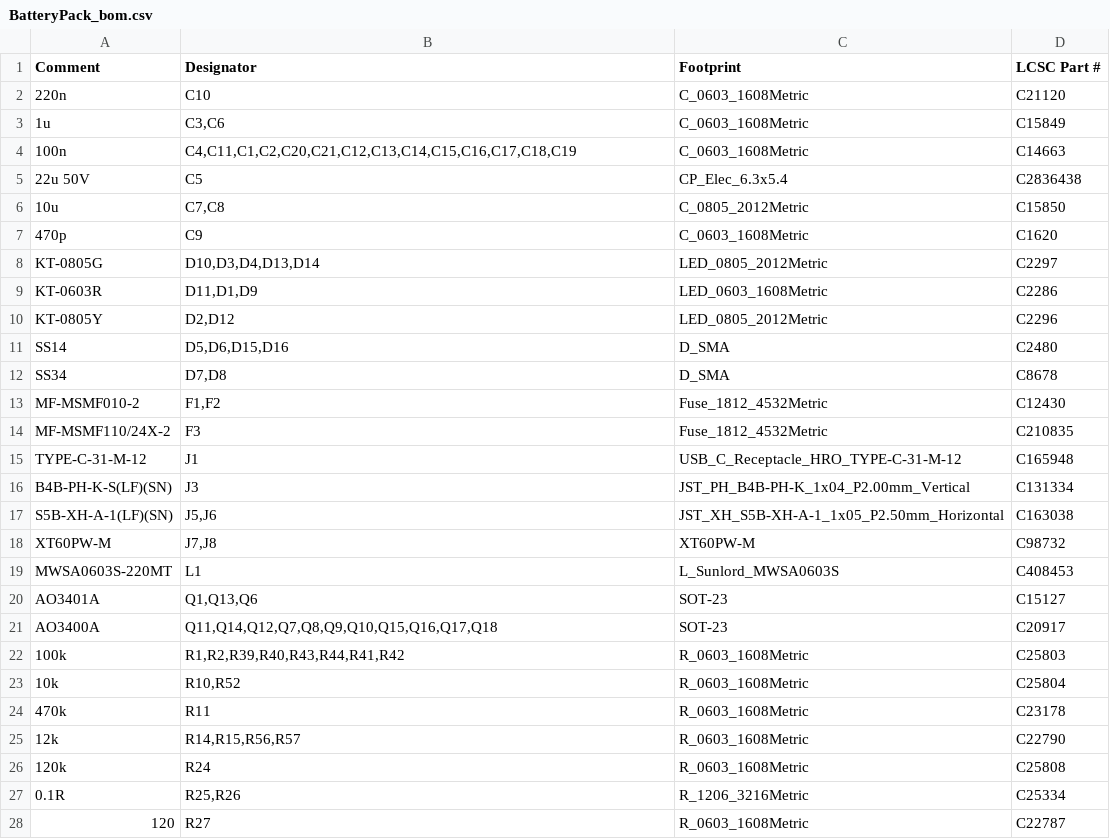
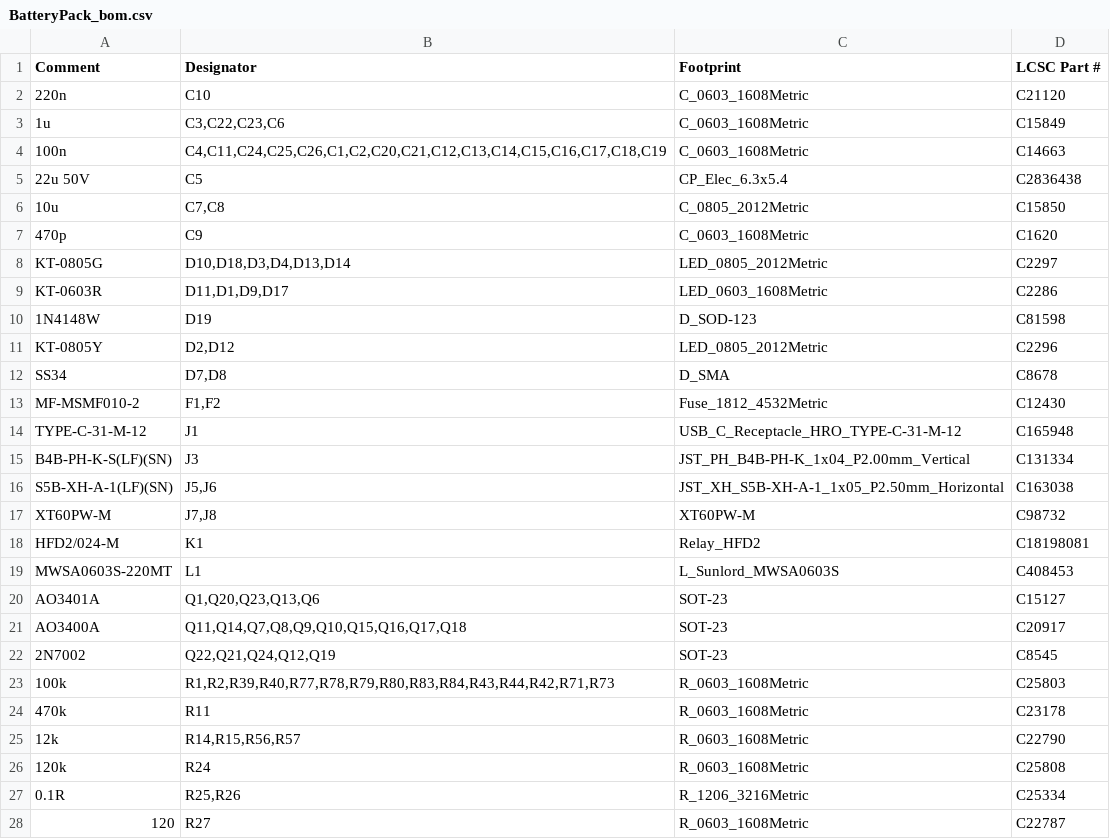
Before and after one commit to ckemere/LaserDriver, a CSV file: LaserHAT/fab/BatteryPack/BatteryPack_bom.csv, drawn as a sheet; only a part is shown; the diff covers the shown part only.

```diff
--- a/LaserHAT/fab/BatteryPack/BatteryPack_bom.csv
+++ b/LaserHAT/fab/BatteryPack/BatteryPack_bom.csv
@@ -2,4 +2,4 @@ Comment,Designator,Footprint,LCSC Part #
 220n,C10,C_0603_1608Metric,C21120
-1u,"C3,C6",C_0603_1608Metric,C15849
-100n,"C4,C11,C1,C2,C20,C21,C12,C13,C14,C15,C16,C17,C18,C19",C_0603_1608Metric,C14663
+1u,"C3,C22,C23,C6",C_0603_1608Metric,C15849
+100n,"C4,C11,C24,C25,C26,C1,C2,C20,C21,C12,C13,C14,C15,C16,C17,C18,C19",C_0603_1608Metric,C14663
 22u 50V,C5,CP_Elec_6.3x5.4,C2836438
@@ -7,9 +7,8 @@ Comment,Designator,Footprint,LCSC Part #
 470p,C9,C_0603_1608Metric,C1620
-KT-0805G,"D10,D3,D4,D13,D14",LED_0805_2012Metric,C2297
-KT-0603R,"D11,D1,D9",LED_0603_1608Metric,C2286
+KT-0805G,"D10,D18,D3,D4,D13,D14",LED_0805_2012Metric,C2297
+KT-0603R,"D11,D1,D9,D17",LED_0603_1608Metric,C2286
+1N4148W,D19,D_SOD-123,C81598
 KT-0805Y,"D2,D12",LED_0805_2012Metric,C2296
-SS14,"D5,D6,D15,D16",D_SMA,C2480
 SS34,"D7,D8",D_SMA,C8678
 MF-MSMF010-2,"F1,F2",Fuse_1812_4532Metric,C12430
-MF-MSMF110/24X-2,F3,Fuse_1812_4532Metric,C210835
 TYPE-C-31-M-12,J1,USB_C_Receptacle_HRO_TYPE-C-31-M-12,C165948
@@ -18,7 +17,8 @@ S5B-XH-A-1(LF)(SN),"J5,J6",JST_XH_S5B-XH-A-1_1x05_P2.50mm_Horizontal,C163038
 XT60PW-M,"J7,J8",XT60PW-M,C98732
+HFD2/024-M,K1,Relay_HFD2,C18198081
 MWSA0603S-220MT,L1,L_Sunlord_MWSA0603S,C408453
-AO3401A,"Q1,Q13,Q6",SOT-23,C15127
-AO3400A,"Q11,Q14,Q12,Q7,Q8,Q9,Q10,Q15,Q16,Q17,Q18",SOT-23,C20917
-100k,"R1,R2,R39,R40,R43,R44,R41,R42",R_0603_1608Metric,C25803
-10k,"R10,R52",R_0603_1608Metric,C25804
+AO3401A,"Q1,Q20,Q23,Q13,Q6",SOT-23,C15127
+AO3400A,"Q11,Q14,Q7,Q8,Q9,Q10,Q15,Q16,Q17,Q18",SOT-23,C20917
+2N7002,"Q22,Q21,Q24,Q12,Q19",SOT-23,C8545
+100k,"R1,R2,R39,R40,R77,R78,R79,R80,R83,R84,R43,R44,R42,R71,R73",R_0603_1608Metric,C25803
 470k,R11,R_0603_1608Metric,C23178
```
Also changed, not shown: 10 added rows, 3 removed rows and 4 edited cells elsewhere in this file, LaserHAT/BatteryPack/bom_BatteryPack.csv, LaserHAT/fab/BatteryPack/BatteryPack_cpl.csv, 25 other files.
